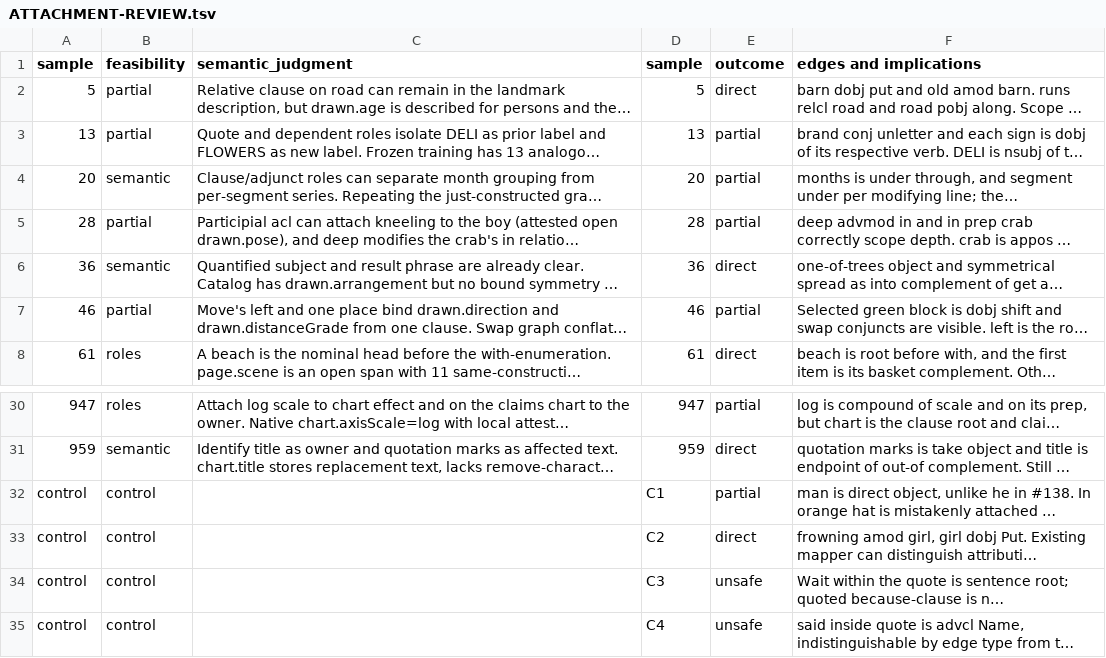
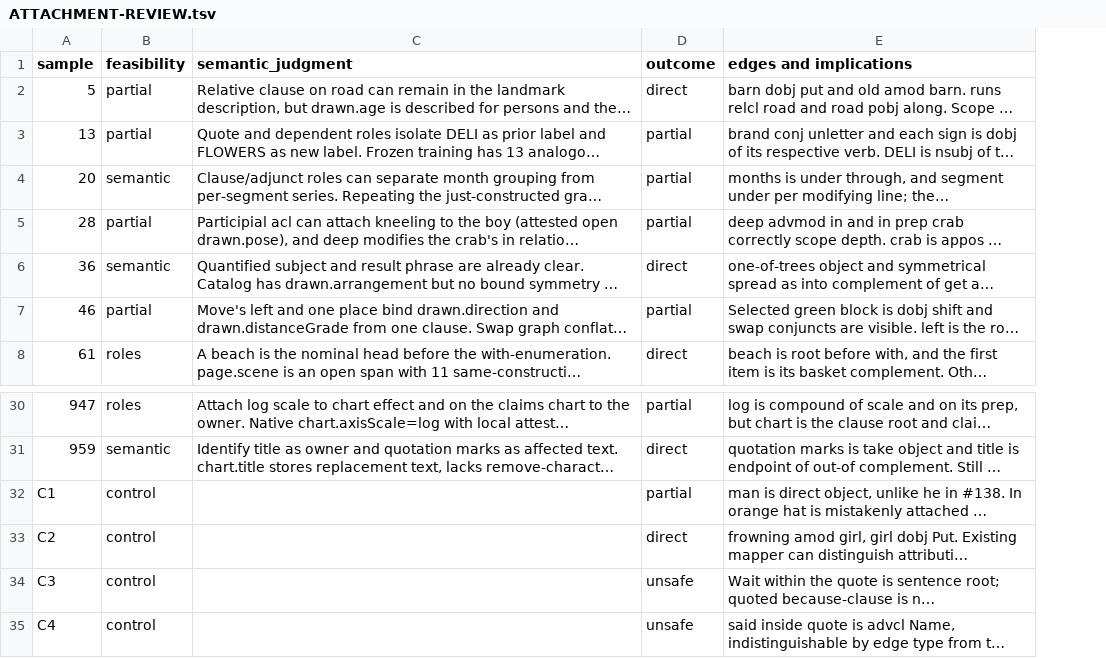
Before and after one commit to ml-circuits-research/pro-formaliser, a TSV file: eval/ATTACHMENT-REVIEW.tsv, drawn as a sheet; only a part is shown, gaps mark what is left out; long unchanged cells end in …; the diff names each change by its address in the sheet, - before the commit and + after, or states it on an @@ line.

Commit message:
Separate subordinate clauses from values and bind created object kinds

```diff
--- a/eval/ATTACHMENT-REVIEW.tsv
+++ b/eval/ATTACHMENT-REVIEW.tsv
-column D (sample), rows 2-8: 5 | 13 | 20 | 28 | 36 | 46 | 61; rows 30-35: 947 | 959 | C1 | C2 | C3 | C4
-A32 (sample): control
+A32 (sample): C1
-A33 (sample): control
+A33 (sample): C2
-A34 (sample): control
+A34 (sample): C3
-A35 (sample): control
+A35 (sample): C4
```
Also changed, not shown: 11 other files.
